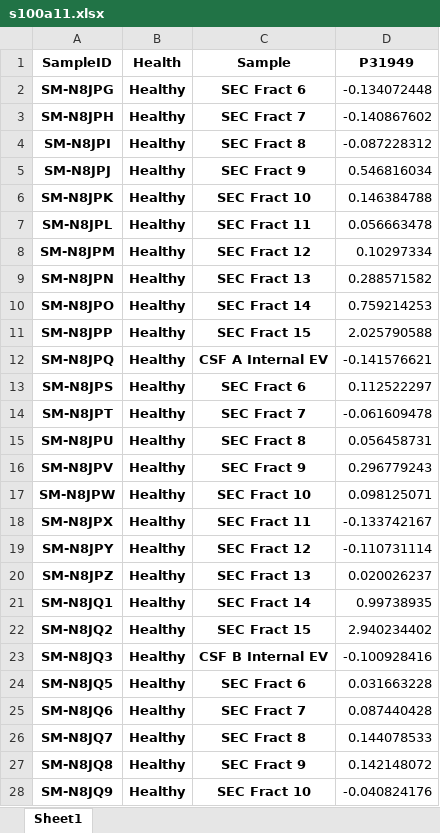
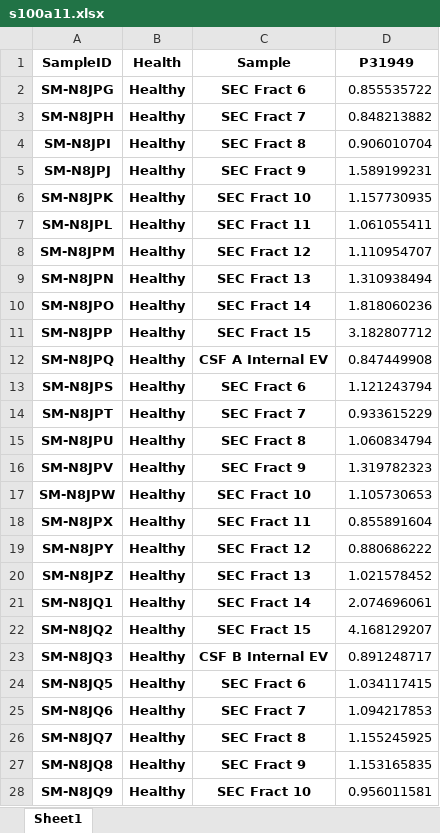
Before and after one commit to Walt-Lab/bdev_mass_spec, an Excel workbook: s100a11.xlsx, sheet Sheet1, drawn as a sheet; only a part is shown; values as stored, in another font and other column widths than the file's, no borders; the diff covers the shown part only; the diff names each change by its address in the sheet, - before the commit and + after, or states it on an @@ line.

```diff
--- a/s100a11.xlsx (sheet Sheet1)
+++ b/s100a11.xlsx (sheet Sheet1)
-D2 (P31949): -0.134072448
+D2 (P31949): 0.855535722
-D3 (P31949): -0.140867602
+D3 (P31949): 0.848213882
-D4 (P31949): -0.087228312
+D4 (P31949): 0.906010704
-D5 (P31949): 0.546816034
+D5 (P31949): 1.589199231
-D6 (P31949): 0.146384788
+D6 (P31949): 1.157730935
-D7 (P31949): 0.056663478
+D7 (P31949): 1.061055411
-D8 (P31949): 0.10297334
+D8 (P31949): 1.110954707
-D9 (P31949): 0.288571582
+D9 (P31949): 1.310938494
-D10 (P31949): 0.759214253
+D10 (P31949): 1.818060236
-D11 (P31949): 2.025790588
+D11 (P31949): 3.182807712
-D12 (P31949): -0.141576621
+D12 (P31949): 0.847449908
-D13 (P31949): 0.112522297
+D13 (P31949): 1.121243794
-D14 (P31949): -0.061609478
+D14 (P31949): 0.933615229
-D15 (P31949): 0.056458731
+D15 (P31949): 1.060834794
-D16 (P31949): 0.296779243
+D16 (P31949): 1.319782323
-D17 (P31949): 0.098125071
+D17 (P31949): 1.105730653
-D18 (P31949): -0.133742167
+D18 (P31949): 0.855891604
-D19 (P31949): -0.110731114
+D19 (P31949): 0.880686222
-D20 (P31949): 0.020026237
+D20 (P31949): 1.021578452
-D21 (P31949): 0.99738935
+D21 (P31949): 2.074696061
-D22 (P31949): 2.940234402
+D22 (P31949): 4.168129207
-D23 (P31949): -0.100928416
+D23 (P31949): 0.891248717
-D24 (P31949): 0.031663228
+D24 (P31949): 1.034117415
-D25 (P31949): 0.087440428
+D25 (P31949): 1.094217853
-D26 (P31949): 0.144078533
+D26 (P31949): 1.155245925
-D27 (P31949): 0.142148072
+D27 (P31949): 1.153165835
-D28 (P31949): -0.040824176
+D28 (P31949): 0.956011581
```
Also changed, not shown: 61 edited cells elsewhere in this sheet, 5 other files.
